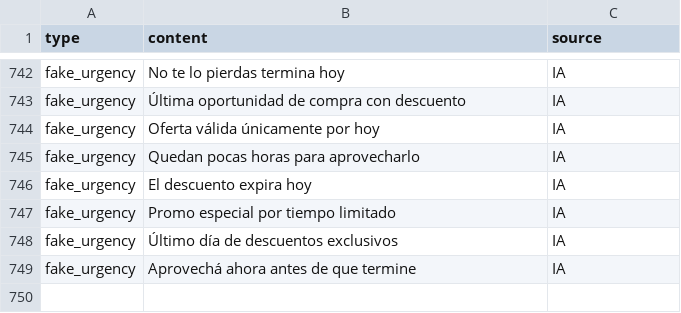
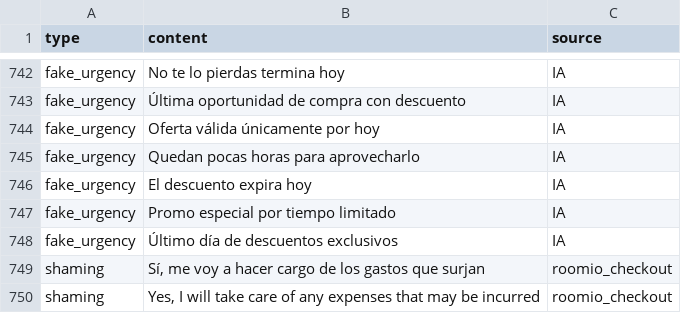
Before and after one commit to Kelisei/dark-patterns-tesina, a CSV file: research/datasets/unified_dataset.csv, drawn as a sheet; only a part is shown, gaps mark what is left out.

```diff
--- a/research/datasets/unified_dataset.csv
+++ b/research/datasets/unified_dataset.csv
@@ -748,2 +748,3 @@ fake_urgency,Promo especial por tiempo limitado,IA
 fake_urgency,Último día de descuentos exclusivos,IA
-fake_urgency,Aprovechá ahora antes de que termine,IA
+shaming,"Sí, me voy a hacer cargo de los gastos que surjan",roomio_checkout
+shaming,"Yes, I will take care of any expenses that may be incurred",roomio_checkout
```
Also changed, not shown: 11 other files.
